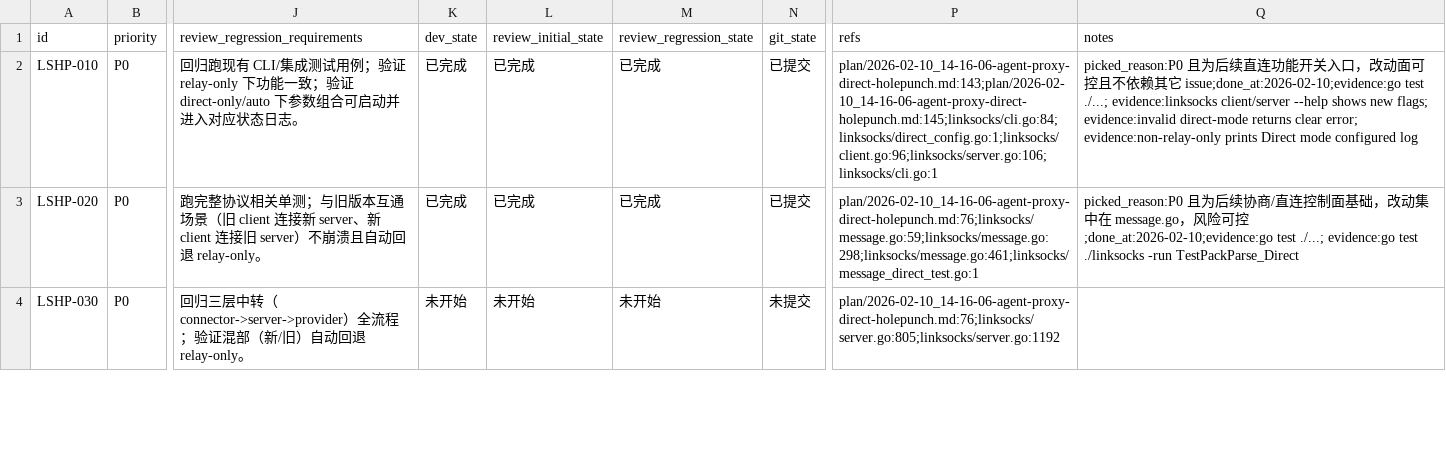
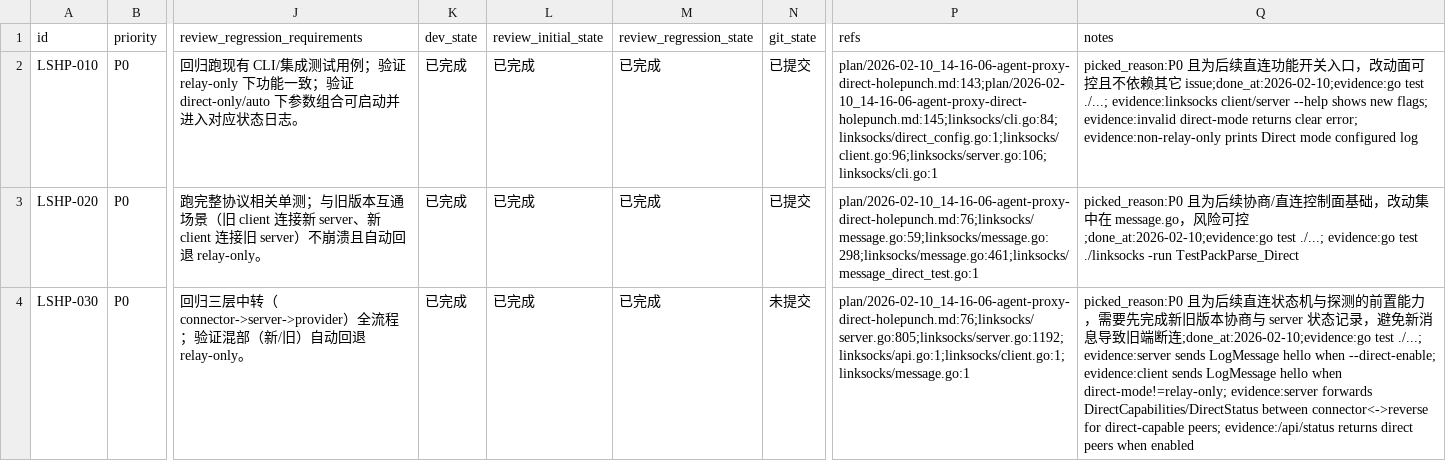
Before and after one commit to linksocks/linksocks, a CSV file: issues/2026-02-10_14-17-06-agent-proxy-direct-holepunch.csv, drawn as a sheet; only a part is shown, gaps mark what is left out; the diff covers the shown part only; the diff names each change by its address in the sheet, - before the commit and + after, or states it on an @@ line.

Commit message:
[LSHP-030] capability negotiation and direct signaling state

```diff
--- a/issues/2026-02-10_14-17-06-agent-proxy-direct-holepunch.csv
+++ b/issues/2026-02-10_14-17-06-agent-proxy-direct-holepunch.csv
-K4 (dev_state): 未开始
+K4 (dev_state): 已完成
-L4 (review_initial_state): 未开始
+L4 (review_initial_state): 已完成
-M4 (review_regression_state): 未开始
+M4 (review_regression_state): 已完成
-P4 (refs): plan/2026-02-10_14-16-06-agent-proxy-direct-holepunch.md:76;linksocks/server.go:805;linksocks/server.go:1192
+P4 (refs): plan/2026-02-10_14-16-06-agent-proxy-direct-holepunch.md:76;linksocks/server.go:805;linksocks/server.go:1192;linksocks/api.go:1;linksocks/client.go:1;linksocks/message.go:1
-Q4 (notes): (empty)
+Q4 (notes): picked_reason:P0 且为后续直连状态机与探测的前置能力，需要先完成新旧版本协商与 server 状态记录，避免新消息导致旧端断连;done_at:2026-02-10;evidence:go test ./...; evidence:server sends LogMessage hello when --direct-enable; evidence:client sends LogMessage hello when direct-mode!=relay-only; evidence:server forwards DirectCapabilities/DirectStatus between connector<->reverse for direct-capable peers; evidence:/api/status returns direct peers when enabled
```
Also changed, not shown: 1 added row elsewhere in this file, 4 other files.
